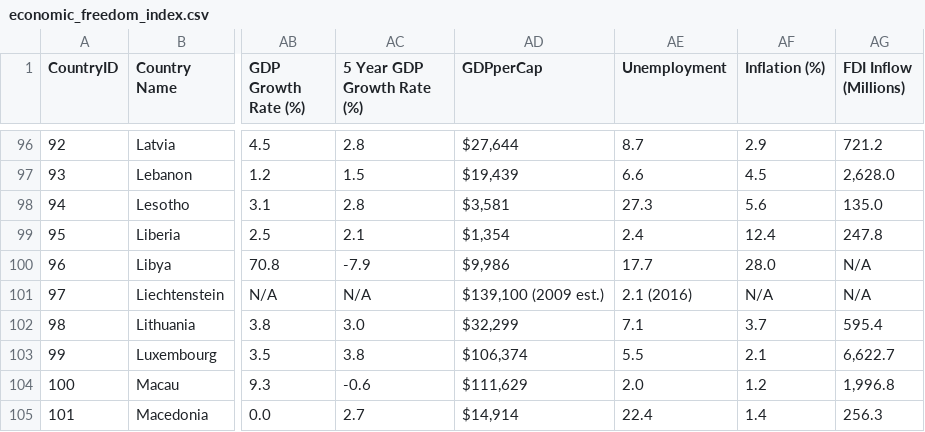
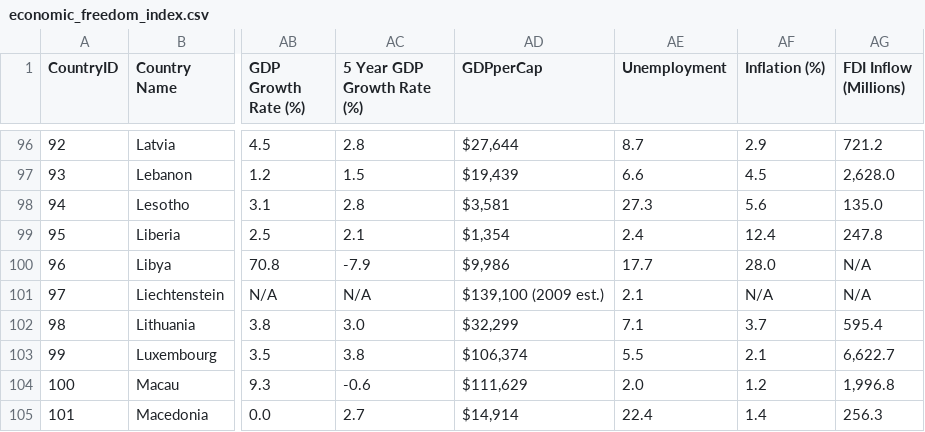
Before and after one commit to brendanyeo5/FIT3179, a CSV file: assignment/data/economic_freedom_index.csv, drawn as a sheet; only a part is shown, gaps mark what is left out; the diff names each change by its address in the sheet, - before the commit and + after, or states it on an @@ line.

Commit message:
Update economic_freedom_index.csv

```diff
--- a/assignment/data/economic_freedom_index.csv
+++ b/assignment/data/economic_freedom_index.csv
-AE101 (Unemployment): 2.1 (2016)
+AE101 (Unemployment): 2.1
```
